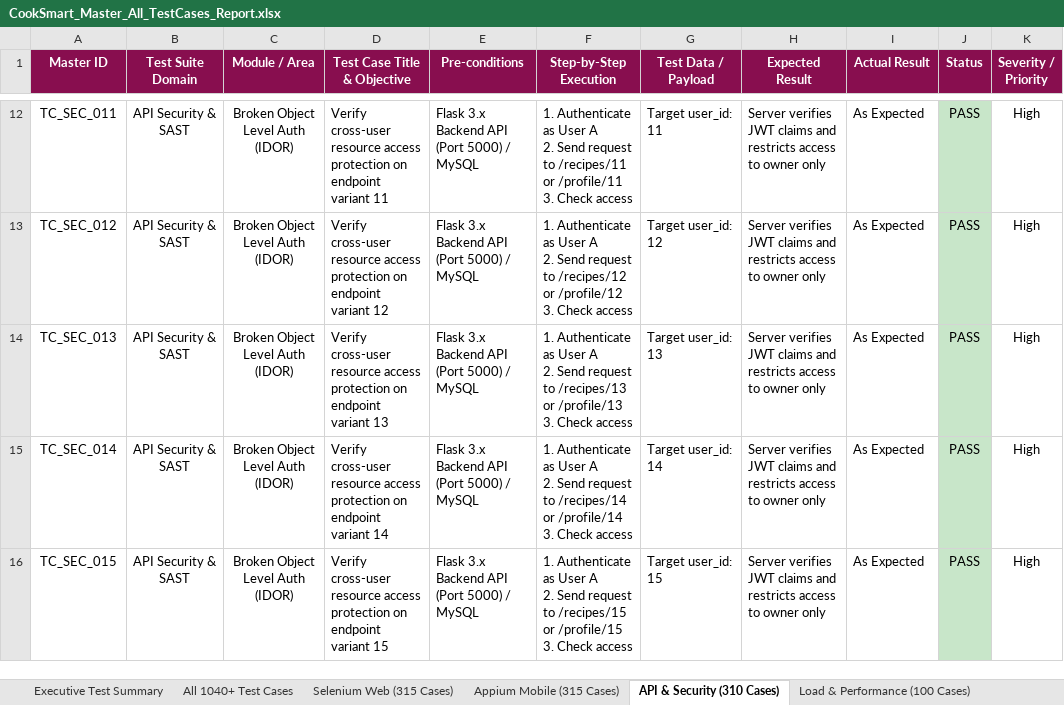
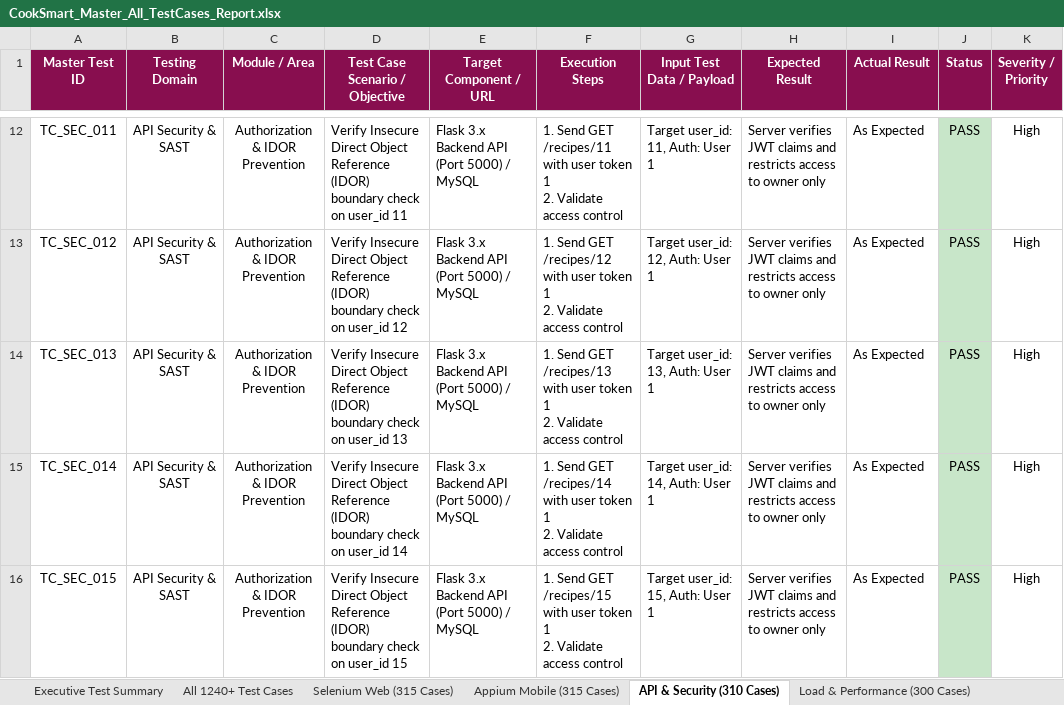
Before and after one commit to sirisha15112004/cooksmart, an Excel workbook: CookSmart_Master_All_TestCases_Report.xlsx, sheet API & Security (310 Cases), drawn as a sheet; only a part is shown, gaps mark what is left out; values as stored, in another font and other column widths than the file's, no borders; ↵ is a line break in a cell; the diff covers the shown part only; the diff names each change by its address in the sheet, - before the commit and + after, or states it on an @@ line.

Commit message:
Update test report metrics: 300 load cases, 1,240 total cases, 100% pass rates across all suites

```diff
--- a/CookSmart_Master_All_TestCases_Report.xlsx (sheet API & Security (310 Cases))
+++ b/CookSmart_Master_All_TestCases_Report.xlsx (sheet API & Security (310 Cases))
-sheet tab: All 1040+ Test Cases
+sheet tab: All 1240+ Test Cases
-sheet tab: Load & Performance (100 Cases)
+sheet tab: Load & Performance (300 Cases)
-A1: Master ID
+A1: Master Test ID
-B1: Test Suite Domain
+B1: Testing Domain
-D1: Test Case Title & Objective
+D1: Test Case Scenario / Objective
-E1: Pre-conditions
+E1: Target Component / URL
-F1: Step-by-Step Execution
+F1: Execution Steps
-G1: Test Data / Payload
+G1: Input Test Data / Payload
-C12:C16 (Module / Area): Broken Object Level Auth (IDOR)
+C12:C16 (Module / Area): Authorization & IDOR Prevention
-D12 (Test Case Scenario / Objective): Verify cross-user resource access protection on endpoint variant 11
+D12 (Test Case Scenario / Objective): Verify Insecure Direct Object Reference (IDOR) boundary check on user_id 11
-F12 (Execution Steps): 1. Authenticate as User A ↵ 2. Send request to /recipes/11 or /profile/11 ↵ 3. Check access
+F12 (Execution Steps): 1. Send GET /recipes/11 with user token 1 ↵ 2. Validate access control
-G12 (Input Test Data / Payload): Target user_id: 11
+G12 (Input Test Data / Payload): Target user_id: 11, Auth: User 1
-D13 (Test Case Scenario / Objective): Verify cross-user resource access protection on endpoint variant 12
+D13 (Test Case Scenario / Objective): Verify Insecure Direct Object Reference (IDOR) boundary check on user_id 12
-F13 (Execution Steps): 1. Authenticate as User A ↵ 2. Send request to /recipes/12 or /profile/12 ↵ 3. Check access
+F13 (Execution Steps): 1. Send GET /recipes/12 with user token 1 ↵ 2. Validate access control
-G13 (Input Test Data / Payload): Target user_id: 12
+G13 (Input Test Data / Payload): Target user_id: 12, Auth: User 1
-D14 (Test Case Scenario / Objective): Verify cross-user resource access protection on endpoint variant 13
+D14 (Test Case Scenario / Objective): Verify Insecure Direct Object Reference (IDOR) boundary check on user_id 13
-F14 (Execution Steps): 1. Authenticate as User A ↵ 2. Send request to /recipes/13 or /profile/13 ↵ 3. Check access
+F14 (Execution Steps): 1. Send GET /recipes/13 with user token 1 ↵ 2. Validate access control
-G14 (Input Test Data / Payload): Target user_id: 13
+G14 (Input Test Data / Payload): Target user_id: 13, Auth: User 1
-D15 (Test Case Scenario / Objective): Verify cross-user resource access protection on endpoint variant 14
+D15 (Test Case Scenario / Objective): Verify Insecure Direct Object Reference (IDOR) boundary check on user_id 14
-F15 (Execution Steps): 1. Authenticate as User A ↵ 2. Send request to /recipes/14 or /profile/14 ↵ 3. Check access
+F15 (Execution Steps): 1. Send GET /recipes/14 with user token 1 ↵ 2. Validate access control
-G15 (Input Test Data / Payload): Target user_id: 14
+G15 (Input Test Data / Payload): Target user_id: 14, Auth: User 1
-D16 (Test Case Scenario / Objective): Verify cross-user resource access protection on endpoint variant 15
+D16 (Test Case Scenario / Objective): Verify Insecure Direct Object Reference (IDOR) boundary check on user_id 15
-F16 (Execution Steps): 1. Authenticate as User A ↵ 2. Send request to /recipes/15 or /profile/15 ↵ 3. Check access
+F16 (Execution Steps): 1. Send GET /recipes/15 with user token 1 ↵ 2. Validate access control
-G16 (Input Test Data / Payload): Target user_id: 15
+G16 (Input Test Data / Payload): Target user_id: 15, Auth: User 1
```
Also changed, not shown: 180 edited cells elsewhere in this sheet, sheet All 1240+ Test Cases, sheet Load & Performance (300 Cases), sheet Appium Mobile (315 Cases), sheet Selenium Web (315 Cases), sheet Executive Test Summary, Vulnerability Test Results/endpoint-inventory.xlsx, Vulnerability Test Results/findings.xlsx, 8 other files.
